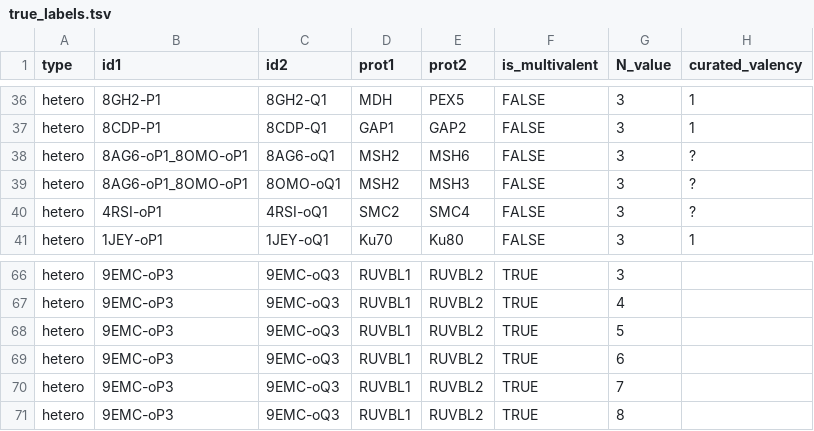
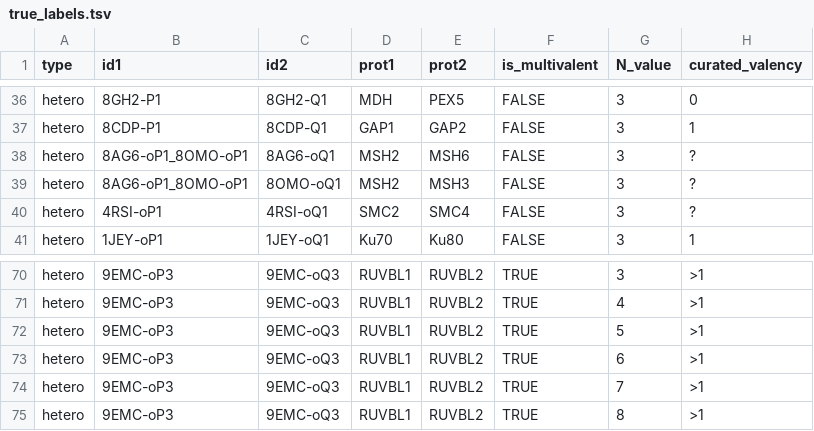
Before and after one commit to elviorodriguez/MultimerMapper, a TSV file: train/matrix_clustering/true_labels.tsv, drawn as a sheet; only a part is shown, gaps mark what is left out; addresses are those after the commit; the diff covers the shown part only; the diff names each change by its address in the sheet, - before the commit and + after, or states it on an @@ line.

```diff
--- a/train/matrix_clustering/true_labels.tsv
+++ b/train/matrix_clustering/true_labels.tsv
-H36 (curated_valency): 1
+H36 (curated_valency): 0
-H70:H75 (curated_valency): (empty)
+H70:H75 (curated_valency): >1
```
Also changed, not shown: 4 added rows and 49 edited cells elsewhere in this file, train/multivalency_dicotomic/true_multivalency_labels.tsv.
